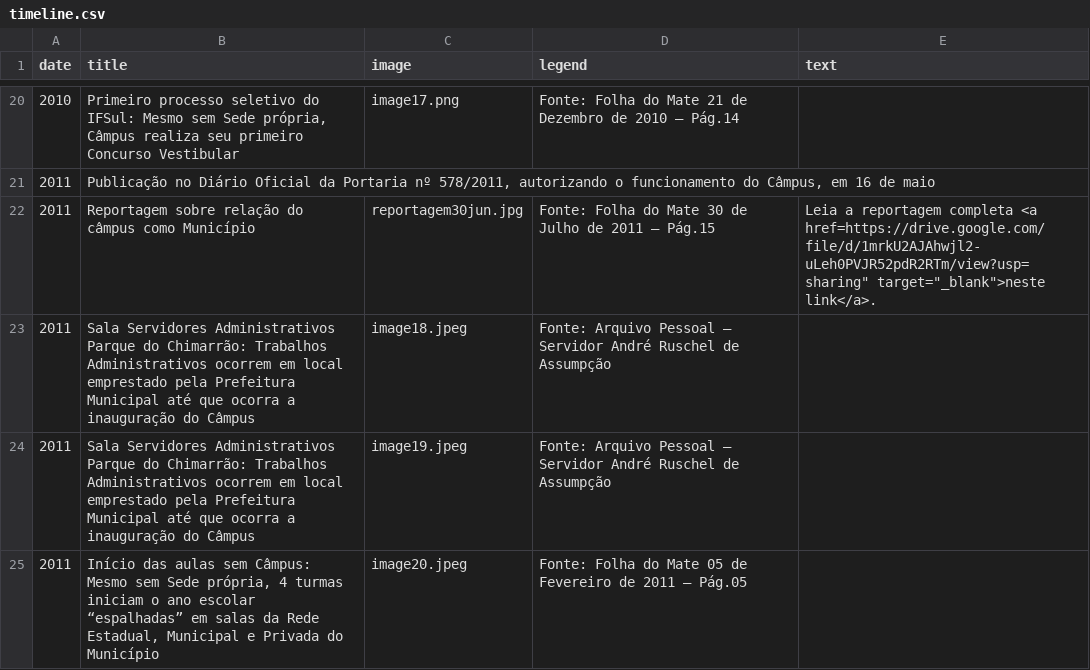
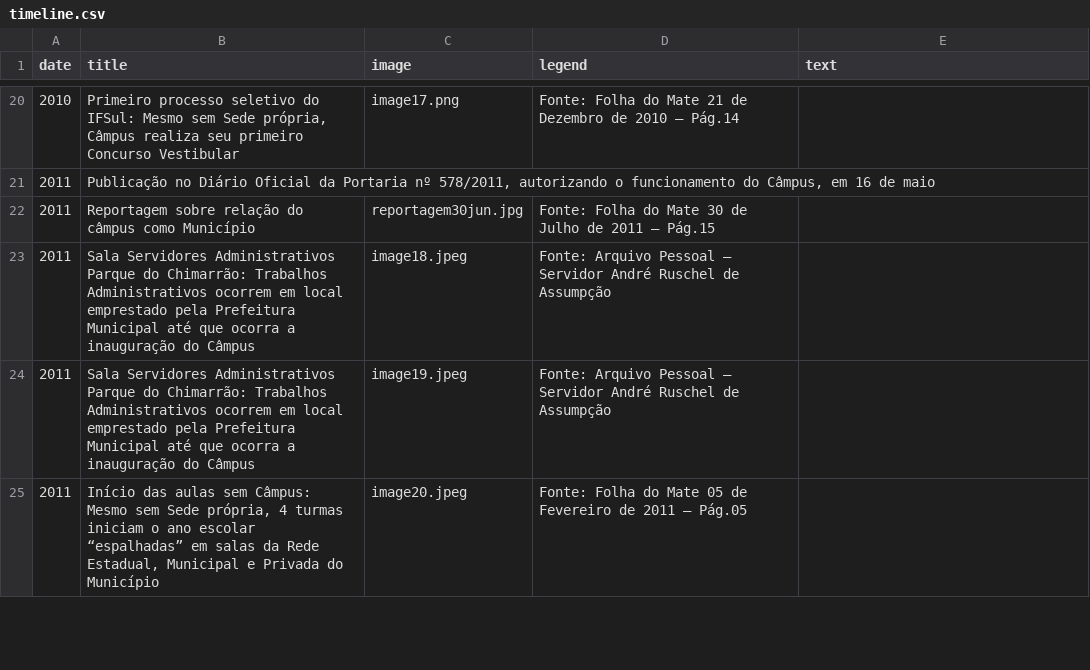
Before and after one commit to mvmvasconcelos/site-memoria-ifsul-venancio, a CSV file: src/timeline.csv, drawn as a sheet; only a part is shown, gaps mark what is left out.

Commit message:
Update timeline.csv

```diff
--- a/src/timeline.csv
+++ b/src/timeline.csv
@@ -21,3 +21,3 @@ date,title,image,legend,text
 "2011","Publicação no Diário Oficial da Portaria nº 578/2011, autorizando o funcionamento do Câmpus, em 16 de maio","","",""
-"2011","Reportagem sobre relação do câmpus como Município","reportagem30jun.jpg","Fonte: Folha do Mate 30 de Julho de 2011 – Pág.15","Leia a reportagem completa <a href="https://drive.google.com/file/d/1mrkU2AJAhwjl2-uLeh0PVJR52pdR2RTm/view?usp=sharing" target="_blank">neste link</a>.
+"2011","Reportagem sobre relação do câmpus como Município","reportagem30jun.jpg","Fonte: Folha do Mate 30 de Julho de 2011 – Pág.15",""
 "2011","Sala Servidores Administrativos Parque do Chimarrão: Trabalhos Administrativos ocorrem em local emprestado pela Prefeitura Municipal até que ocorra a inauguração do Câmpus","image18.jpeg","Fonte: Arquivo Pessoal – Servidor André Ruschel de Assumpção",""
```
